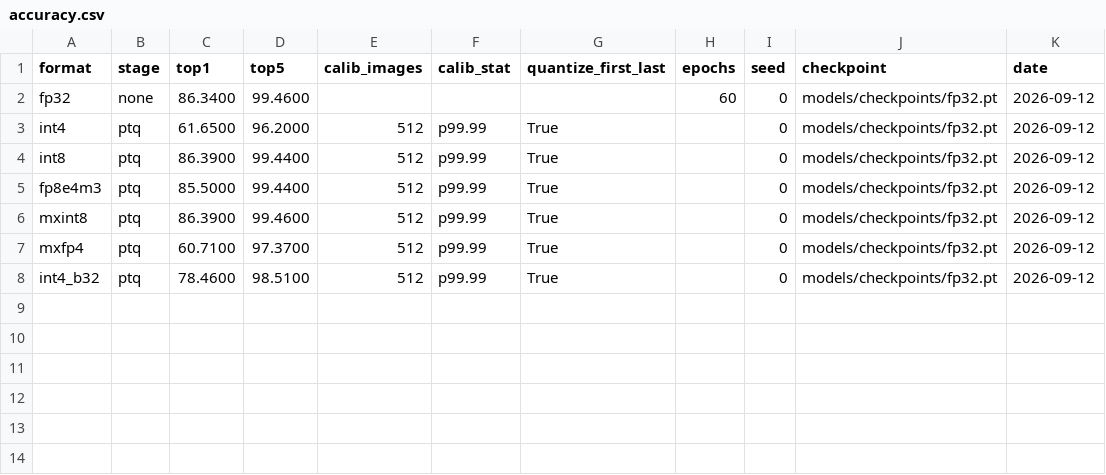
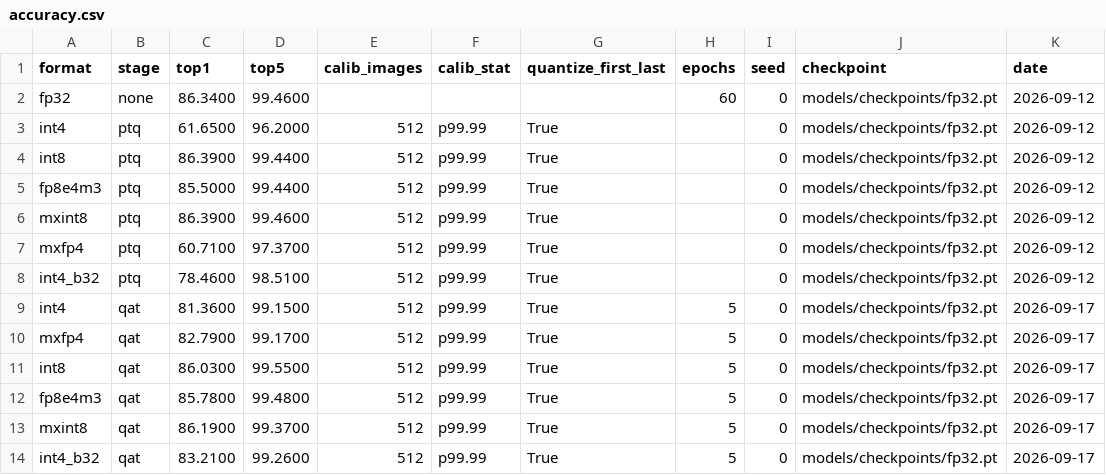
Before and after one commit to SiHeonOh/FormatScope, a CSV file: results/accuracy.csv, drawn as a sheet; the diff names each change by its address in the sheet, - before the commit and + after, or states it on an @@ line.

Commit message:
Bring QAT (quant/qat.py, all six accuracy.csv qat rows) into the integration branch
Merged into main via PR #4 but not yet into rg/integration -- this closes
that gap so the plot/README regeneration has the qat rows to work with.

```diff
--- a/results/accuracy.csv
+++ b/results/accuracy.csv
+row 9: int4 | qat | 81.3600 | 99.1500 | 512 | p99.99 | True | 5 | 0 | models/checkpoints/fp32.pt | 2026-09-17
+row 10: mxfp4 | qat | 82.7900 | 99.1700 | 512 | p99.99 | True | 5 | 0 | models/checkpoints/fp32.pt | 2026-09-17
+row 11: int8 | qat | 86.0300 | 99.5500 | 512 | p99.99 | True | 5 | 0 | models/checkpoints/fp32.pt | 2026-09-17
+row 12: fp8e4m3 | qat | 85.7800 | 99.4800 | 512 | p99.99 | True | 5 | 0 | models/checkpoints/fp32.pt | 2026-09-17
+row 13: mxint8 | qat | 86.1900 | 99.3700 | 512 | p99.99 | True | 5 | 0 | models/checkpoints/fp32.pt | 2026-09-17
+row 14: int4_b32 | qat | 83.2100 | 99.2600 | 512 | p99.99 | True | 5 | 0 | models/checkpoints/fp32.pt | 2026-09-17
```
Also changed, not shown: 1 other file.
